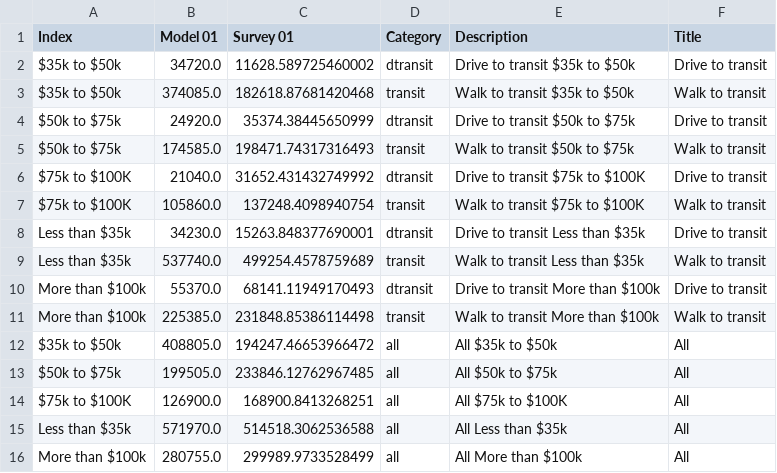
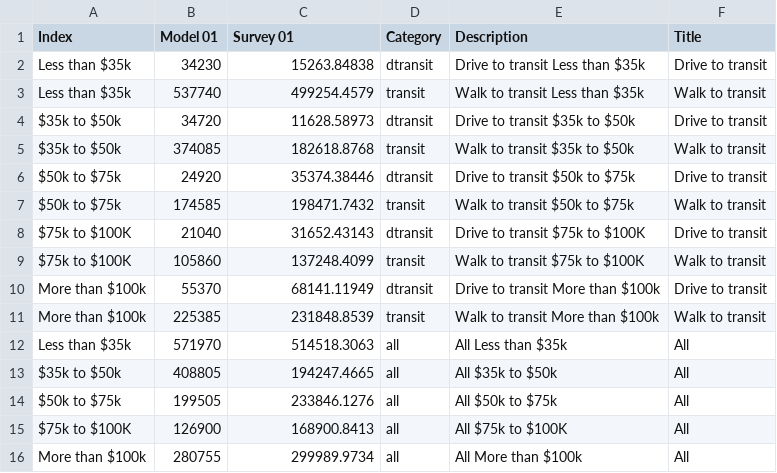
Before and after one commit to CMAP-REPOS/cmap_abm_report, a CSV file: data/csv20_transit_income.csv, drawn as a sheet.

Commit message:
transit trips income order

```diff
--- a/data/csv20_transit_income.csv
+++ b/data/csv20_transit_income.csv
@@ -1,16 +1,16 @@
 Index,Model 01,Survey 01,Category,Description,Title
-$35k to $50k,34720.0,11628.589725460002,dtransit,Drive to transit $35k to $50k,Drive to transit
-$35k to $50k,374085.0,182618.87681420468,transit,Walk to transit $35k to $50k,Walk to transit
-$50k to $75k,24920.0,35374.38445650999,dtransit,Drive to transit $50k to $75k,Drive to transit
-$50k to $75k,174585.0,198471.74317316493,transit,Walk to transit $50k to $75k,Walk to transit
-$75k to $100K,21040.0,31652.431432749992,dtransit,Drive to transit $75k to $100K,Drive to transit
-$75k to $100K,105860.0,137248.4098940754,transit,Walk to transit $75k to $100K,Walk to transit
-Less than $35k,34230.0,15263.848377690001,dtransit,Drive to transit Less than $35k,Drive to transit
-Less than $35k,537740.0,499254.4578759689,transit,Walk to transit Less than $35k,Walk to transit
-More than $100k,55370.0,68141.11949170493,dtransit,Drive to transit More than $100k,Drive to transit
-More than $100k,225385.0,231848.85386114498,transit,Walk to transit More than $100k,Walk to transit
-$35k to $50k,408805.0,194247.46653966472,all,All $35k to $50k,All
-$50k to $75k,199505.0,233846.12762967485,all,All $50k to $75k,All
-$75k to $100K,126900.0,168900.8413268251,all,All $75k to $100K,All
-Less than $35k,571970.0,514518.3062536588,all,All Less than $35k,All
-More than $100k,280755.0,299989.9733528499,all,All More than $100k,All
+Less than $35k,34230,15263.84838,dtransit,Drive to transit Less than $35k,Drive to transit
+Less than $35k,537740,499254.4579,transit,Walk to transit Less than $35k,Walk to transit
+$35k to $50k,34720,11628.58973,dtransit,Drive to transit $35k to $50k,Drive to transit
+$35k to $50k,374085,182618.8768,transit,Walk to transit $35k to $50k,Walk to transit
+$50k to $75k,24920,35374.38446,dtransit,Drive to transit $50k to $75k,Drive to transit
+$50k to $75k,174585,198471.7432,transit,Walk to transit $50k to $75k,Walk to transit
+$75k to $100K,21040,31652.43143,dtransit,Drive to transit $75k to $100K,Drive to transit
+$75k to $100K,105860,137248.4099,transit,Walk to transit $75k to $100K,Walk to transit
+More than $100k,55370,68141.11949,dtransit,Drive to transit More than $100k,Drive to transit
+More than $100k,225385,231848.8539,transit,Walk to transit More than $100k,Walk to transit
+Less than $35k,571970,514518.3063,all,All Less than $35k,All
+$35k to $50k,408805,194247.4665,all,All $35k to $50k,All
+$50k to $75k,199505,233846.1276,all,All $50k to $75k,All
+$75k to $100K,126900,168900.8413,all,All $75k to $100K,All
+More than $100k,280755,299989.9734,all,All More than $100k,All
```
Also changed, not shown: 1 other file.
